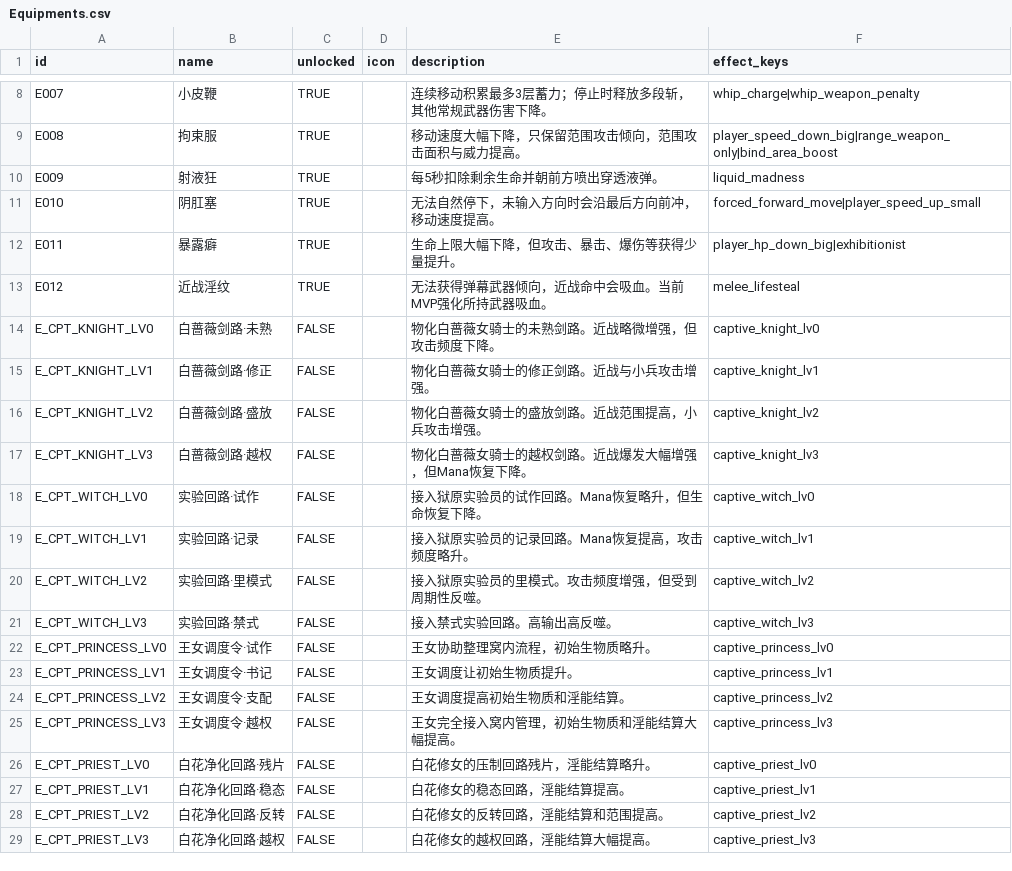
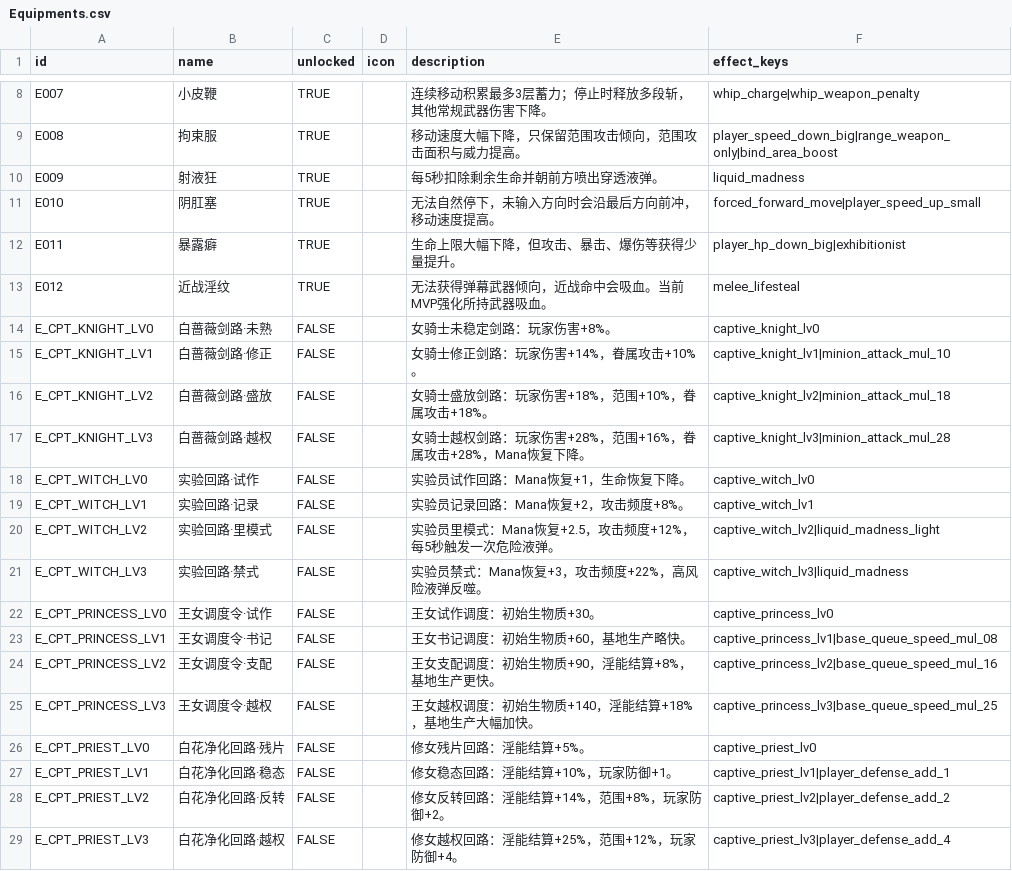
Before and after one commit to NekoPoiMeow/project-l, a CSV file: Config/Equipments.csv, drawn as a sheet; only a part is shown, gaps mark what is left out.

```diff
--- a/Config/Equipments.csv
+++ b/Config/Equipments.csv
@@ -13,17 +13,17 @@ E011,暴露癖,TRUE,,生命上限大幅下降，但攻击、暴击、爆伤等
 E012,近战淫纹,TRUE,,无法获得弹幕武器倾向，近战命中会吸血。当前MVP强化所持武器吸血。,melee_lifesteal
-E_CPT_KNIGHT_LV0,白蔷薇剑路·未熟,FALSE,,物化白蔷薇女骑士的未熟剑路。近战略微增强，但攻击频度下降。,captive_knight_lv0
-E_CPT_KNIGHT_LV1,白蔷薇剑路·修正,FALSE,,物化白蔷薇女骑士的修正剑路。近战与小兵攻击增强。,captive_knight_lv1
-E_CPT_KNIGHT_LV2,白蔷薇剑路·盛放,FALSE,,物化白蔷薇女骑士的盛放剑路。近战范围提高，小兵攻击增强。,captive_knight_lv2
-E_CPT_KNIGHT_LV3,白蔷薇剑路·越权,FALSE,,物化白蔷薇女骑士的越权剑路。近战爆发大幅增强，但Mana恢复下降。,captive_knight_lv3
-E_CPT_WITCH_LV0,实验回路·试作,FALSE,,接入狱原实验员的试作回路。Mana恢复略升，但生命恢复下降。,captive_witch_lv0
-E_CPT_WITCH_LV1,实验回路·记录,FALSE,,接入狱原实验员的记录回路。Mana恢复提高，攻击频度略升。,captive_witch_lv1
-E_CPT_WITCH_LV2,实验回路·里模式,FALSE,,接入狱原实验员的里模式。攻击频度增强，但受到周期性反噬。,captive_witch_lv2
-E_CPT_WITCH_LV3,实验回路·禁式,FALSE,,接入禁式实验回路。高输出高反噬。,captive_witch_lv3
-E_CPT_PRINCESS_LV0,王女调度令·试作,FALSE,,王女协助整理窝内流程，初始生物质略升。,captive_princess_lv0
-E_CPT_PRINCESS_LV1,王女调度令·书记,FALSE,,王女调度让初始生物质提升。,captive_princess_lv1
-E_CPT_PRINCESS_LV2,王女调度令·支配,FALSE,,王女调度提高初始生物质和淫能结算。,captive_princess_lv2
-E_CPT_PRINCESS_LV3,王女调度令·越权,FALSE,,王女完全接入窝内管理，初始生物质和淫能结算大幅提高。,captive_princess_lv3
-E_CPT_PRIEST_LV0,白花净化回路·残片,FALSE,,白花修女的压制回路残片，淫能结算略升。,captive_priest_lv0
-E_CPT_PRIEST_LV1,白花净化回路·稳态,FALSE,,白花修女的稳态回路，淫能结算提高。,captive_priest_lv1
-E_CPT_PRIEST_LV2,白花净化回路·反转,FALSE,,白花修女的反转回路，淫能结算和范围提高。,captive_priest_lv2
-E_CPT_PRIEST_LV3,白花净化回路·越权,FALSE,,白花修女的越权回路，淫能结算大幅提高。,captive_priest_lv3
+E_CPT_KNIGHT_LV0,白蔷薇剑路·未熟,FALSE,,女骑士未稳定剑路：玩家伤害+8%。,captive_knight_lv0
+E_CPT_KNIGHT_LV1,白蔷薇剑路·修正,FALSE,,女骑士修正剑路：玩家伤害+14%，眷属攻击+10%。,captive_knight_lv1|minion_attack_mul_10
+E_CPT_KNIGHT_LV2,白蔷薇剑路·盛放,FALSE,,女骑士盛放剑路：玩家伤害+18%，范围+10%，眷属攻击+18%。,captive_knight_lv2|minion_attack_mul_18
+E_CPT_KNIGHT_LV3,白蔷薇剑路·越权,FALSE,,女骑士越权剑路：玩家伤害+28%，范围+16%，眷属攻击+28%，Mana恢复下降。,captive_knight_lv3|minion_attack_mul_28
+E_CPT_WITCH_LV0,实验回路·试作,FALSE,,实验员试作回路：Mana恢复+1，生命恢复下降。,captive_witch_lv0
+E_CPT_WITCH_LV1,实验回路·记录,FALSE,,实验员记录回路：Mana恢复+2，攻击频度+8%。,captive_witch_lv1
+E_CPT_WITCH_LV2,实验回路·里模式,FALSE,,实验员里模式：Mana恢复+2.5，攻击频度+12%，每5秒触发一次危险液弹。,captive_witch_lv2|liquid_madness_light
+E_CPT_WITCH_LV3,实验回路·禁式,FALSE,,实验员禁式：Mana恢复+3，攻击频度+22%，高风险液弹反噬。,captive_witch_lv3|liquid_madness
+E_CPT_PRINCESS_LV0,王女调度令·试作,FALSE,,王女试作调度：初始生物质+30。,captive_princess_lv0
+E_CPT_PRINCESS_LV1,王女调度令·书记,FALSE,,王女书记调度：初始生物质+60，基地生产略快。,captive_princess_lv1|base_queue_speed_mul_08
+E_CPT_PRINCESS_LV2,王女调度令·支配,FALSE,,王女支配调度：初始生物质+90，淫能结算+8%，基地生产更快。,captive_princess_lv2|base_queue_speed_mul_16
+E_CPT_PRINCESS_LV3,王女调度令·越权,FALSE,,王女越权调度：初始生物质+140，淫能结算+18%，基地生产大幅加快。,captive_princess_lv3|base_queue_speed_mul_25
+E_CPT_PRIEST_LV0,白花净化回路·残片,FALSE,,修女残片回路：淫能结算+5%。,captive_priest_lv0
+E_CPT_PRIEST_LV1,白花净化回路·稳态,FALSE,,修女稳态回路：淫能结算+10%，玩家防御+1。,captive_priest_lv1|player_defense_add_1
+E_CPT_PRIEST_LV2,白花净化回路·反转,FALSE,,修女反转回路：淫能结算+14%，范围+8%，玩家防御+2。,captive_priest_lv2|player_defense_add_2
+E_CPT_PRIEST_LV3,白花净化回路·越权,FALSE,,修女越权回路：淫能结算+25%，范围+12%，玩家防御+4。,captive_priest_lv3|player_defense_add_4
```
Also changed, not shown: Level/Level.csv, 20 other files.
